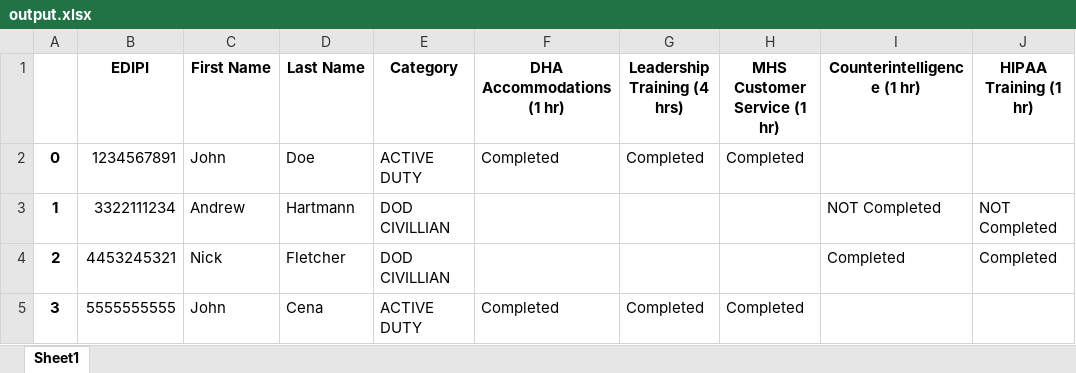
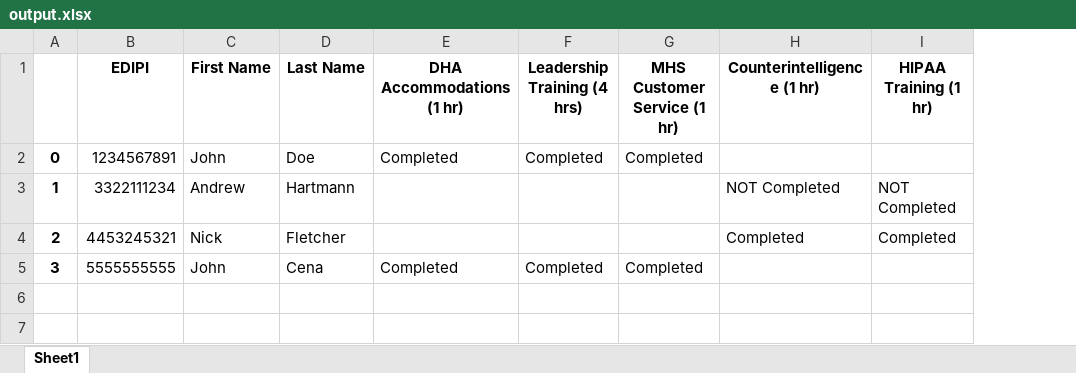
Before and after one commit to andrewh1011/project_elevate, an Excel workbook: src/output.xlsx, sheet Sheet1, drawn as a sheet; only a part is shown; values as stored, in another font and other column widths than the file's, no borders; the diff names each change by its address in the sheet, - before the commit and + after, or states it on an @@ line.

Commit message:
use column indeces from sources.csv instead of hard coded

```diff
--- a/src/output.xlsx (sheet Sheet1)
+++ b/src/output.xlsx (sheet Sheet1)
-column E (Category), rows 2-5: ACTIVE DUTY | DOD CIVILLIAN | DOD CIVILLIAN | ACTIVE DUTY
```
Also changed, not shown: 2 other files.
